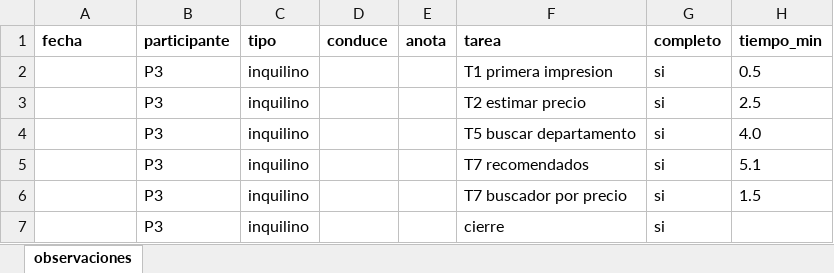
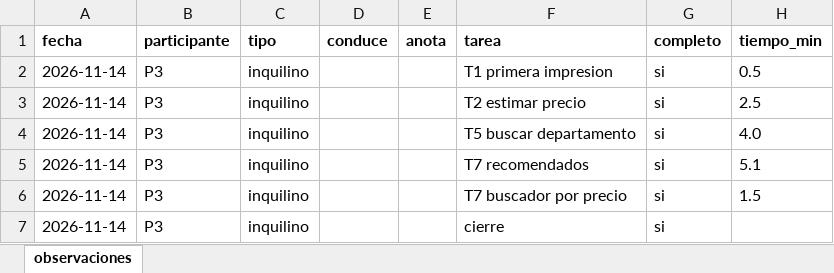
Before and after one commit to ArmandoPal/DepaRent, an Excel workbook: deliveries/week12/pruebas_usuarios/P3_observaciones.xlsx, sheet observaciones, drawn as a sheet; only a part is shown; values as stored, in another font and other column widths than the file's, no borders; the diff names each change by its address in the sheet, - before the commit and + after, or states it on an @@ line.

Commit message:
docs(week12): fechas y Excel de todas las sesiones y cierre de las pruebas con usuarios
- Fechas indicadas por el equipo: P3 el 14-nov, P5 y P6 el 16-nov.
- P5, P6 y P7 con su Excel de observaciones, igual que P2 y P3.
- El equipo comprobó los cambios del 17-nov en la app publicada.
- T4 (simulador de mejoras) queda fuera de las pruebas con personas por decisión del equipo.

```diff
--- a/deliveries/week12/pruebas_usuarios/P3_observaciones.xlsx (sheet observaciones)
+++ b/deliveries/week12/pruebas_usuarios/P3_observaciones.xlsx (sheet observaciones)
-A2:A7 (fecha): (empty)
+A2:A7 (fecha): 2026-11-14
```
Also changed, not shown: 7 other files.
